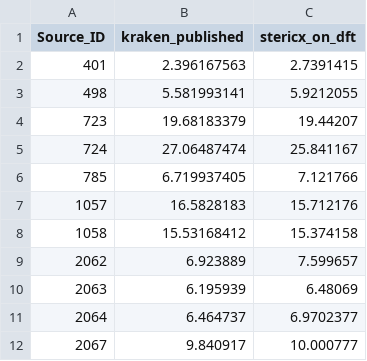
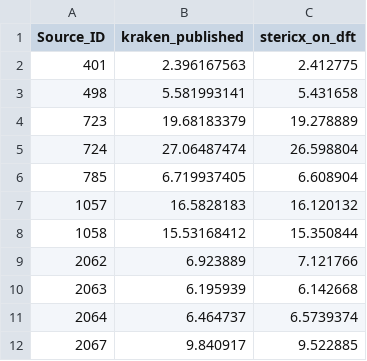
Before and after one commit to AndrejRumenovski/StericX, a CSV file: docs/study_004/kraken_dft_comparison.csv, drawn as a sheet.

```diff
--- a/docs/study_004/kraken_dft_comparison.csv
+++ b/docs/study_004/kraken_dft_comparison.csv
@@ -1,12 +1,12 @@
 Source_ID,kraken_published,stericx_on_dft
-401,2.396167563,2.7391415
-498,5.581993141,5.9212055
-723,19.68183379,19.44207
-724,27.06487474,25.841167
-785,6.719937405,7.121766
-1057,16.5828183,15.712176
-1058,15.53168412,15.374158
-2062,6.923889,7.599657
-2063,6.195939,6.48069
-2064,6.464737,6.9702377
-2067,9.840917,10.000777
+401,2.396167563,2.412775
+498,5.581993141,5.431658
+723,19.68183379,19.278889
+724,27.06487474,26.598804
+785,6.719937405,6.608904
+1057,16.5828183,16.120132
+1058,15.53168412,15.350844
+2062,6.923889,7.121766
+2063,6.195939,6.142668
+2064,6.464737,6.5739374
+2067,9.840917,9.522885
```
Also changed, not shown: docs/study_004/kraken_dft_buried_volume_conformers.csv, docs/study_004/kraken_dft_scaled_comparison.csv, 9 other files.
